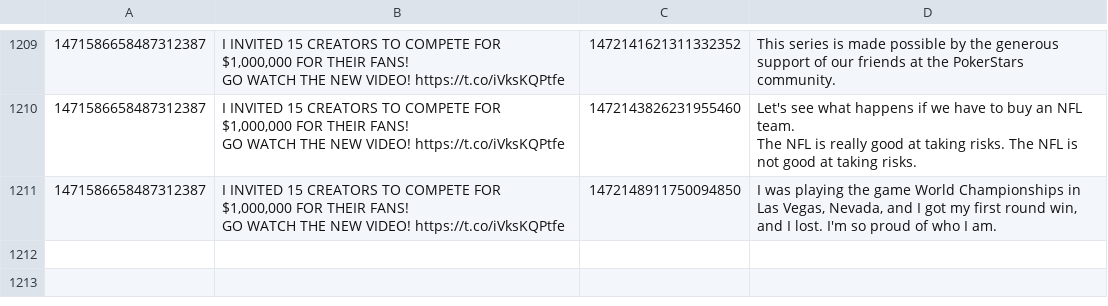
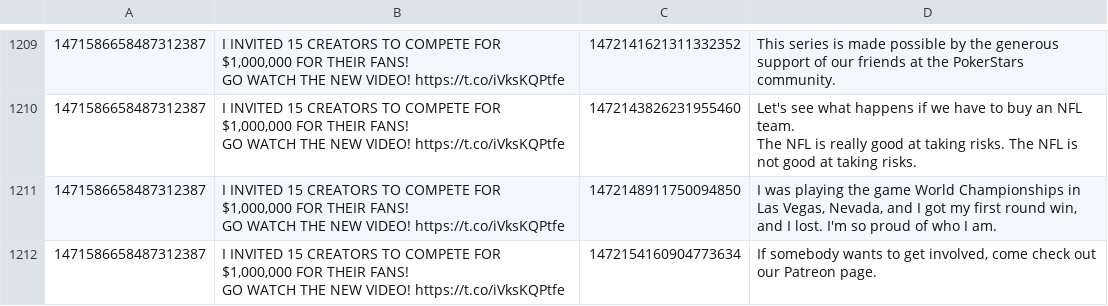
Before and after one commit to KayTwenty/PerryGPT, a CSV file: processed.csv, drawn as a sheet; only a part is shown, gaps mark what is left out.

```diff
--- a/processed.csv
+++ b/processed.csv
@@ -1309 +1309,4 @@ The NFL is really good at taking risks. The NFL is not good at taking risks."
 GO WATCH THE NEW VIDEO! https://t.co/iVksKQPtfe",1472148911750094850,"I was playing the game World Championships in Las Vegas, Nevada, and I got my first round win, and I lost. I'm so proud of who I am."
+1471586658487312387,"I INVITED 15 CREATORS TO COMPETE FOR $1,000,000 FOR THEIR FANS!
+
+GO WATCH THE NEW VIDEO! https://t.co/iVksKQPtfe",1472154160904773634,"If somebody wants to get involved, come check out our Patreon page."
```
